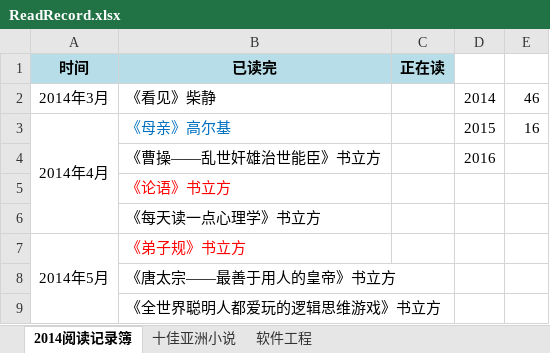
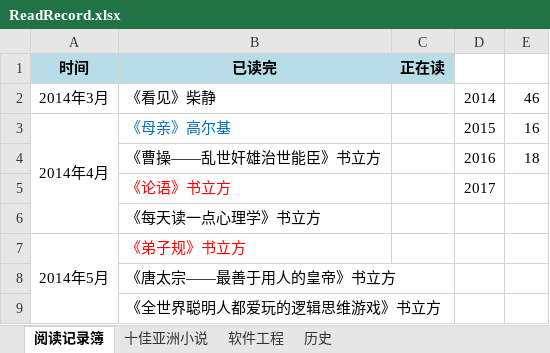
Before and after one commit to FutureFackbook/MyReadRecord, an Excel workbook: ReadRecord.xlsx, sheet 阅读记录簿, drawn as a sheet; only a part is shown; values as stored, in another font and other column widths than the file's, no borders; the diff covers the shown part only; the diff names each change by its address in the sheet, - before the commit and + after, or states it on an @@ line.

```diff
--- a/ReadRecord.xlsx (sheet 阅读记录簿)
+++ b/ReadRecord.xlsx (sheet 阅读记录簿)
-sheet tab: 2014阅读记录簿
+sheet tab: 阅读记录簿
+sheet tab: 历史
-E4: (empty)
+E4: 18
-D5: (empty)
+D5: 2017
```
Also changed, not shown: 25 added rows elsewhere in this sheet, 2 other files.
